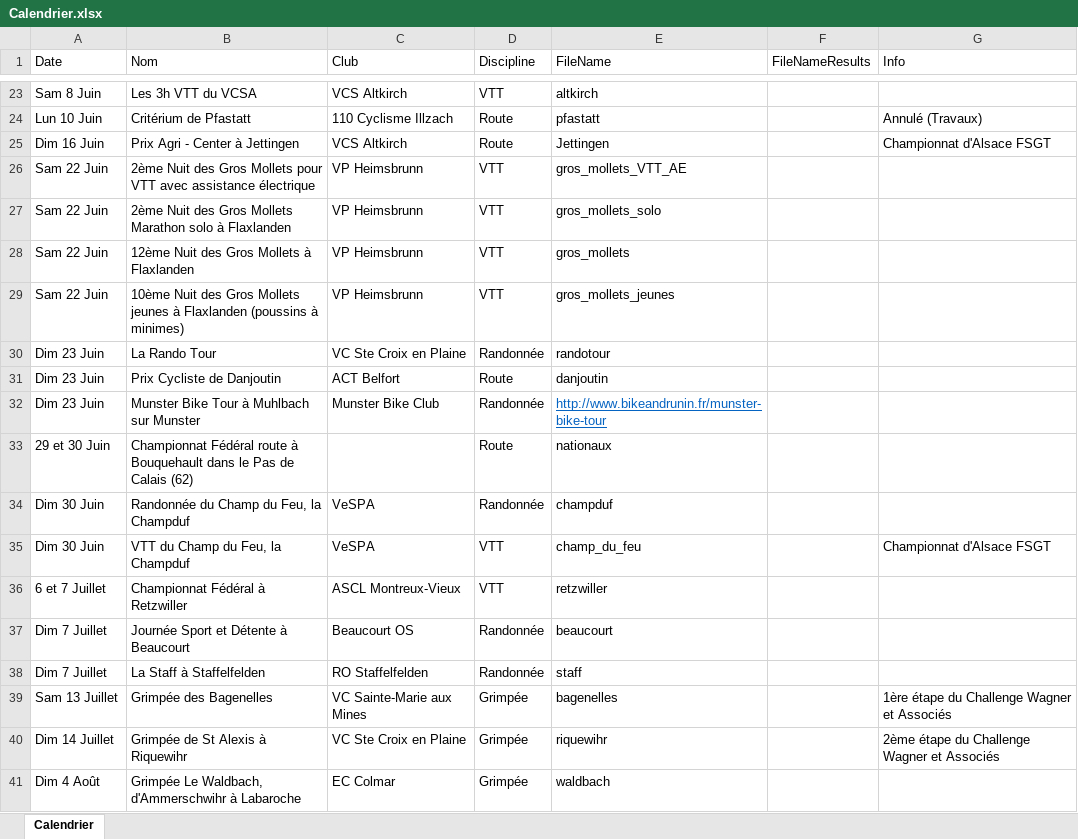
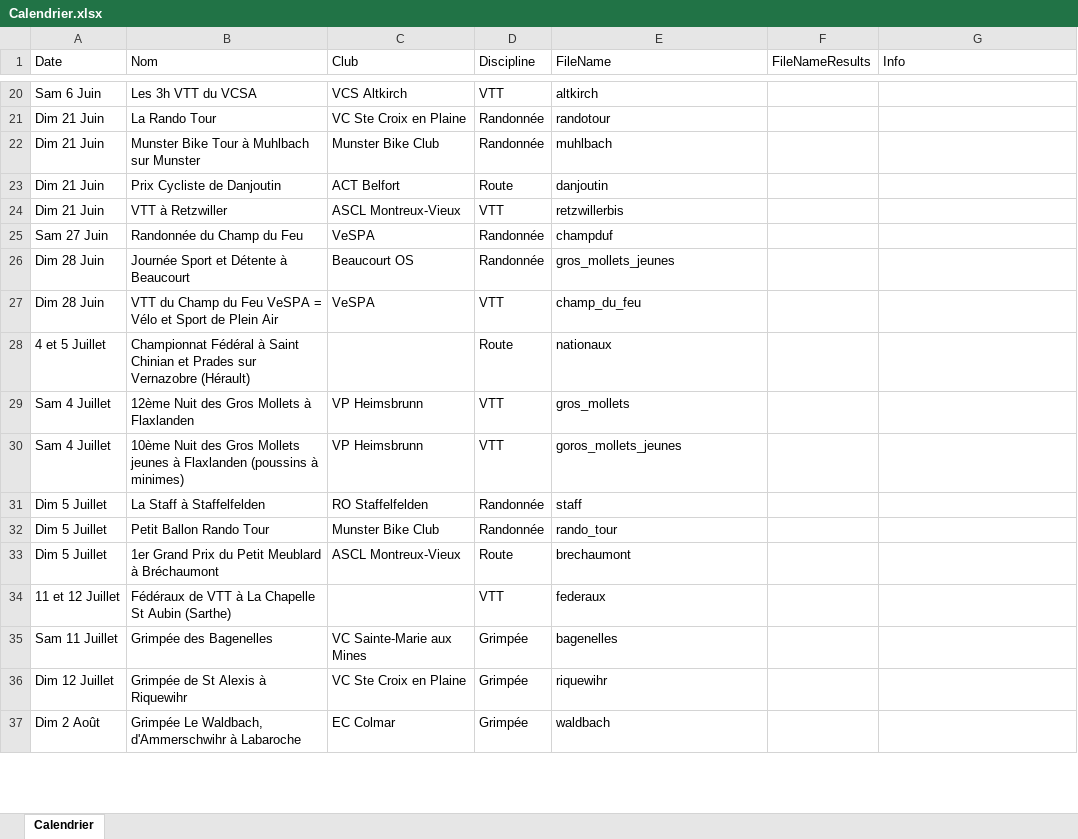
Before and after one commit to FlorianKohler/68-FSGT-Cyclisme-Alsace, an Excel workbook: Calendrier.xlsx, sheet Calendrier, drawn as a sheet; only a part is shown, gaps mark what is left out; values as stored, in another font and other column widths than the file's, no borders; removed rows and columns are numbered as before the commit, all else as after; the diff covers the shown part only; the diff names each change by its address in the sheet, - before the commit and + after, or states it on an @@ line.

Commit message:
Calendrier 2020!

```diff
--- a/Calendrier.xlsx (sheet Calendrier)
+++ b/Calendrier.xlsx (sheet Calendrier)
-A20 (Date): Sam 8 Juin
+A20 (Date): Sam 6 Juin
-row 24: Lun 10 Juin | Critérium de Pfastatt | 110 Cyclisme Illzach | Route | pfastatt |  | Annulé (Travaux)
-row 25: Dim 16 Juin | Prix Agri - Center à Jettingen | VCS Altkirch | Route | Jettingen |  | Championnat d'Alsace FSGT
-row 26: Sam 22 Juin | 2ème Nuit des Gros Mollets pour VTT avec assistance électrique | VP Heimsbrunn | VTT | gros_mollets_VTT_AE
-row 27: Sam 22 Juin | 2ème Nuit des Gros Mollets Marathon solo à Flaxlanden | VP Heimsbrunn | VTT | gros_mollets_solo
-row 28: Sam 22 Juin | 12ème Nuit des Gros Mollets à Flaxlanden | VP Heimsbrunn | VTT | gros_mollets
-row 29: Sam 22 Juin | 10ème Nuit des Gros Mollets jeunes à Flaxlanden (poussins à minimes) | VP Heimsbrunn | VTT | gros_mollets_jeunes
-A21 (Date): Dim 23 Juin
+A21 (Date): Dim 21 Juin
+row 22: Dim 21 Juin | Munster Bike Tour à Muhlbach sur Munster | Munster Bike Club | Randonnée | muhlbach
-A23 (Date): Dim 23 Juin
+A23 (Date): Dim 21 Juin
-row 32: Dim 23 Juin | Munster Bike Tour à Muhlbach sur Munster | Munster Bike Club | Randonnée | http://www.bikeandrunin.fr/munster-bike-tour
-row 33: 29 et 30 Juin | Championnat Fédéral route à Bouquehault dans le Pas de Calais (62) |  | Route | nationaux
+row 24: Dim 21 Juin | VTT à Retzwiller | ASCL Montreux-Vieux | VTT | retzwillerbis
-A25 (Date): Dim 30 Juin
+A25 (Date): Sam 27 Juin
-B25 (Nom): Randonnée du Champ du Feu, la Champduf
+B25 (Nom): Randonnée du Champ du Feu
-row 35: Dim 30 Juin | VTT du Champ du Feu, la Champduf | VeSPA | VTT | champ_du_feu |  | Championnat d'Alsace FSGT
-row 36: 6 et 7 Juillet | Championnat Fédéral à Retzwiller | ASCL Montreux-Vieux | VTT | retzwiller
-A26 (Date): Dim 7 Juillet
+A26 (Date): Dim 28 Juin
-E26 (FileName): beaucourt
+E26 (FileName): gros_mollets_jeunes
+row 27: Dim 28 Juin | VTT du Champ du Feu VeSPA = Vélo et Sport de Plein Air | VeSPA | VTT | champ_du_feu
+row 28: 4 et 5 Juillet | Championnat Fédéral à Saint Chinian et Prades sur Vernazobre (Hérault) |  | Route | nationaux
+row 29: Sam 4 Juillet | 12ème Nuit des Gros Mollets à Flaxlanden | VP Heimsbrunn | VTT | gros_mollets
+row 30: Sam 4 Juillet | 10ème Nuit des Gros Mollets jeunes à Flaxlanden (poussins à minimes) | VP Heimsbrunn | VTT | goros_mollets_jeunes
-A31 (Date): Dim 7 Juillet
+A31 (Date): Dim 5 Juillet
+row 32: Dim 5 Juillet | Petit Ballon Rando Tour | Munster Bike Club | Randonnée | rando_tour
+row 33: Dim 5 Juillet | 1er Grand Prix du Petit Meublard à Bréchaumont | ASCL Montreux-Vieux | Route | brechaumont
+row 34: 11 et 12 Juillet | Fédéraux de VTT à La Chapelle St Aubin (Sarthe) |  | VTT | federaux
-A35 (Date): Sam 13 Juillet
+A35 (Date): Sam 11 Juillet
-G35 (Info): 1ère étape du Challenge Wagner et Associés
+G35 (Info): (empty)
-A36 (Date): Dim 14 Juillet
+A36 (Date): Dim 12 Juillet
-G36 (Info): 2ème étape du Challenge Wagner et Associés
+G36 (Info): (empty)
-A37 (Date): Dim 4 Août
+A37 (Date): Dim 2 Août
```
Also changed, not shown: 13 added rows, 17 removed rows and 50 edited cells elsewhere in this sheet, 9 other files.
